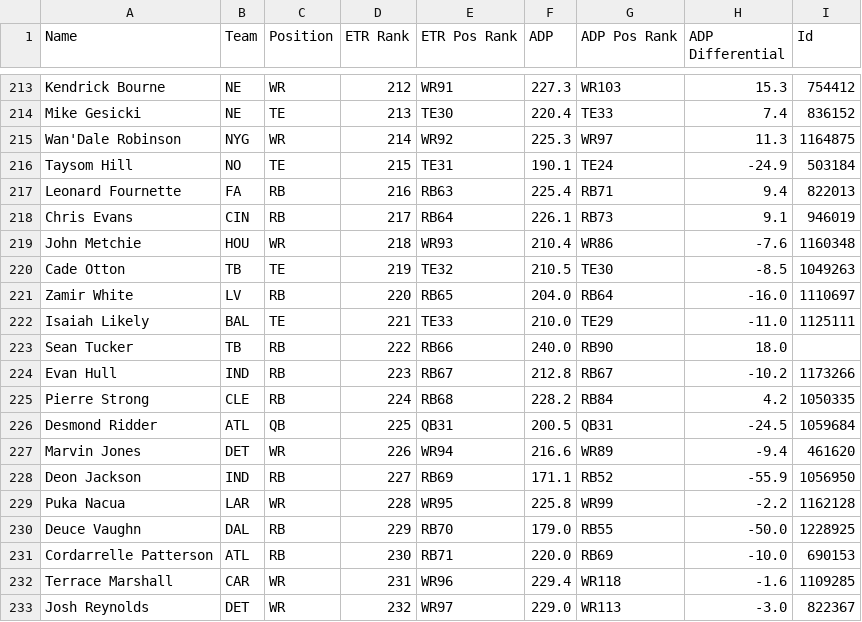
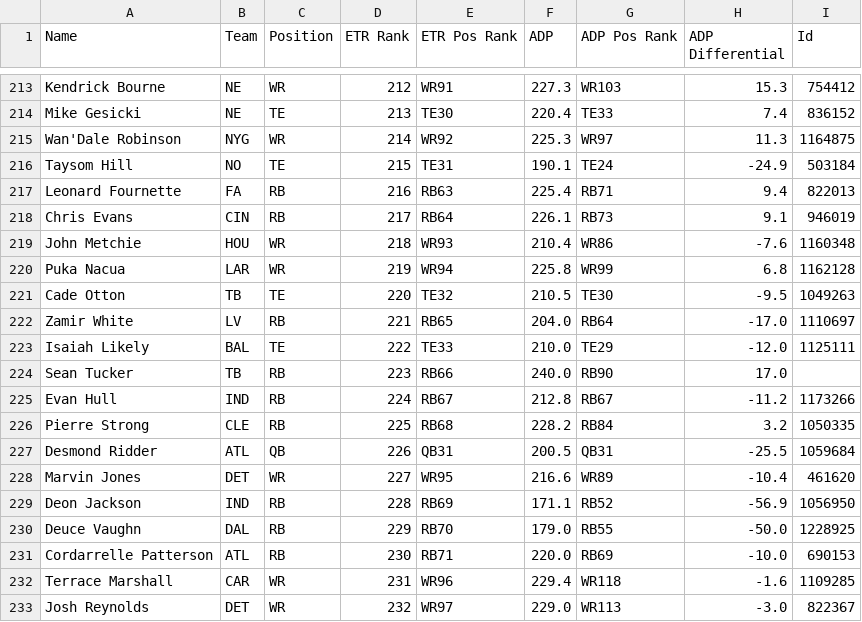
Before and after one commit to AndrewRucker/Fantasy-Football-and-Betting, a CSV file: BestBall/Rankings/DraftKings Best Ball Rankings (5).csv, drawn as a sheet; only a part is shown, gaps mark what is left out; the diff covers the shown part only.

```diff
--- a/BestBall/Rankings/DraftKings Best Ball Rankings (5).csv
+++ b/BestBall/Rankings/DraftKings Best Ball Rankings (5).csv
@@ -219,12 +219,12 @@
 "John Metchie","HOU","WR","218","WR93","210.4","WR86","-7.6","1160348"
-"Cade Otton","TB","TE","219","TE32","210.5","TE30","-8.5","1049263"
-"Zamir White","LV","RB","220","RB65","204.0","RB64","-16.0","1110697"
-"Isaiah Likely","BAL","TE","221","TE33","210.0","TE29","-11.0","1125111"
-"Sean Tucker","TB","RB","222","RB66","240.0","RB90","18.0",
-"Evan Hull","IND","RB","223","RB67","212.8","RB67","-10.2","1173266"
-"Pierre Strong","CLE","RB","224","RB68","228.2","RB84","4.2","1050335"
-"Desmond Ridder","ATL","QB","225","QB31","200.5","QB31","-24.5","1059684"
-"Marvin Jones","DET","WR","226","WR94","216.6","WR89","-9.4","461620"
-"Deon Jackson","IND","RB","227","RB69","171.1","RB52","-55.9","1056950"
-"Puka Nacua","LAR","WR","228","WR95","225.8","WR99","-2.2","1162128"
+"Puka Nacua","LAR","WR","219","WR94","225.8","WR99","6.8","1162128"
+"Cade Otton","TB","TE","220","TE32","210.5","TE30","-9.5","1049263"
+"Zamir White","LV","RB","221","RB65","204.0","RB64","-17.0","1110697"
+"Isaiah Likely","BAL","TE","222","TE33","210.0","TE29","-12.0","1125111"
+"Sean Tucker","TB","RB","223","RB66","240.0","RB90","17.0",
+"Evan Hull","IND","RB","224","RB67","212.8","RB67","-11.2","1173266"
+"Pierre Strong","CLE","RB","225","RB68","228.2","RB84","3.2","1050335"
+"Desmond Ridder","ATL","QB","226","QB31","200.5","QB31","-25.5","1059684"
+"Marvin Jones","DET","WR","227","WR95","216.6","WR89","-10.4","461620"
+"Deon Jackson","IND","RB","228","RB69","171.1","RB52","-56.9","1056950"
 "Deuce Vaughn","DAL","RB","229","RB70","179.0","RB55","-50.0","1228925"
```
Also changed, not shown: 4 added rows, 4 removed rows and 36 edited cells elsewhere in this file, BestBall/Rankings/Best-Ball---DK-Ranks-3.csv, BestBall/Rankings/final_df.csv.
